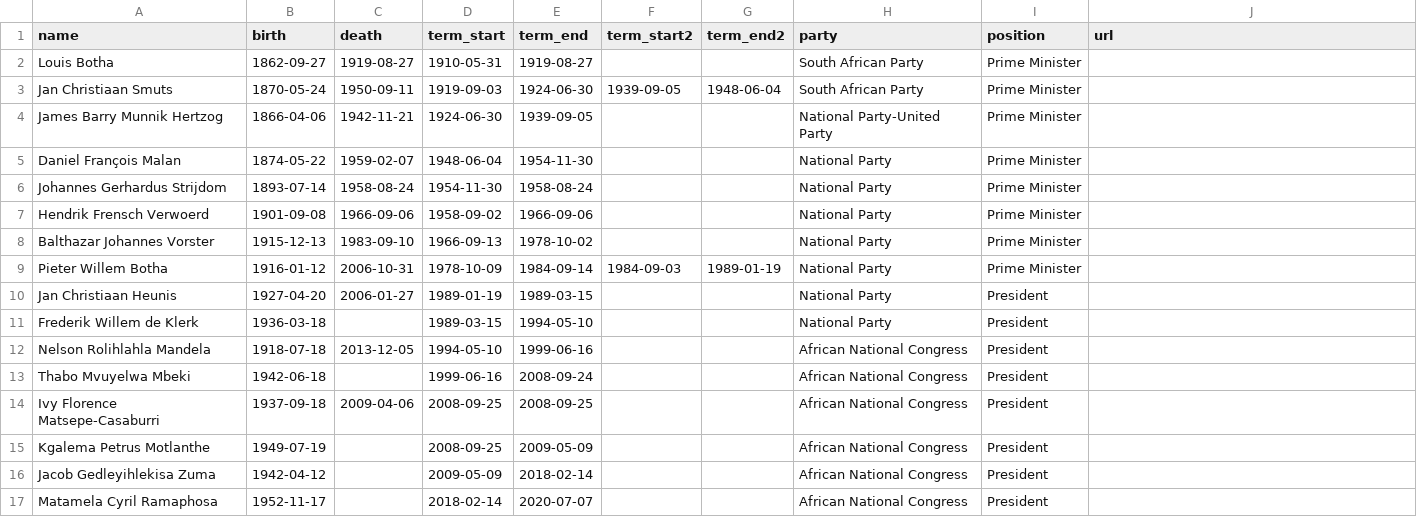
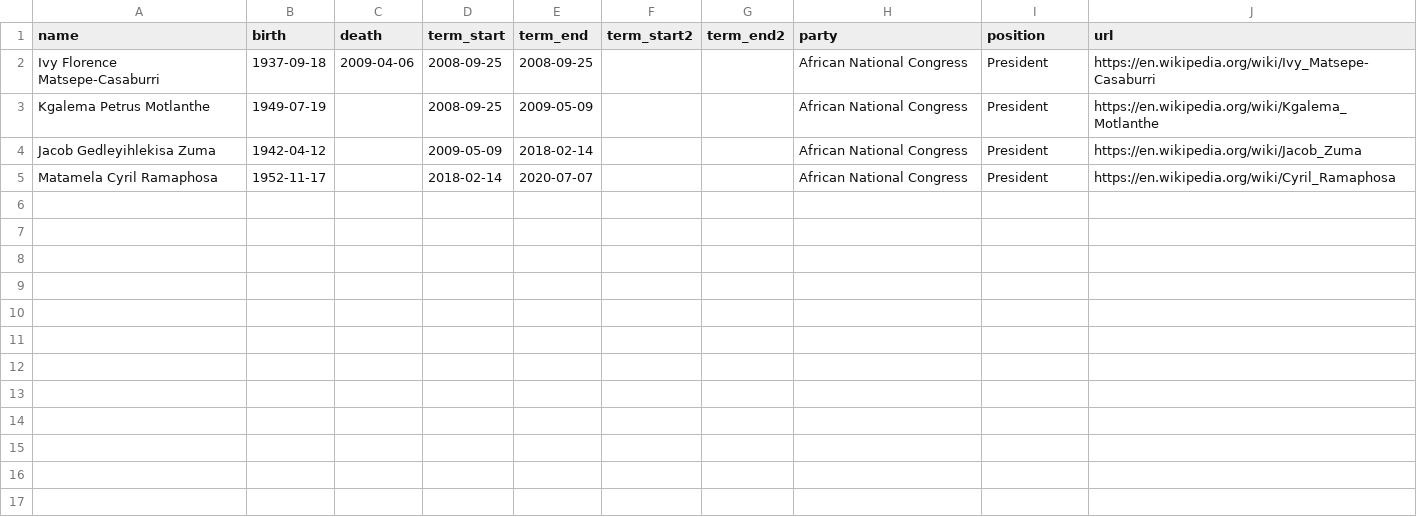
Before and after one commit to zwelitunyiswa/public_data, a CSV file: south_africa/southafrican_primeministers_presidents.csv, drawn as a sheet.

Commit message:
Update southafrican_primeministers_presidents.csv

```diff
--- a/south_africa/southafrican_primeministers_presidents.csv
+++ b/south_africa/southafrican_primeministers_presidents.csv
@@ -1,17 +1,5 @@
 name,birth,death,term_start,term_end,term_start2,term_end2,party,position, url
-Louis Botha,1862-09-27,1919-08-27,1910-05-31,1919-08-27,,,South African Party,Prime Minister
-Jan Christiaan Smuts,1870-05-24,1950-09-11,1919-09-03,1924-06-30,1939-09-05,1948-06-04,South African Party,Prime Minister
-James Barry Munnik Hertzog,1866-04-06,1942-11-21,1924-06-30,1939-09-05,,,National Party-United Party,Prime Minister
-Daniel François Malan,1874-05-22,1959-02-07,1948-06-04,1954-11-30,,,National Party,Prime Minister
-Johannes Gerhardus Strijdom,1893-07-14,1958-08-24,1954-11-30,1958-08-24,,,National Party,Prime Minister
-Hendrik Frensch Verwoerd,1901-09-08,1966-09-06,1958-09-02,1966-09-06,,,National Party,Prime Minister
-Balthazar Johannes Vorster,1915-12-13,1983-09-10,1966-09-13,1978-10-02,,,National Party,Prime Minister
-Pieter Willem Botha,1916-01-12,2006-10-31,1978-10-09,1984-09-14,1984-09-03,1989-01-19,National Party,Prime Minister
-Jan Christiaan Heunis,1927-04-20,2006-01-27,1989-01-19,1989-03-15,,,National Party,President
-Frederik Willem de Klerk,1936-03-18,,1989-03-15,1994-05-10,,,National Party,President
-Nelson Rolihlahla Mandela,1918-07-18,2013-12-05,1994-05-10,1999-06-16,,,African National Congress,President
-Thabo Mvuyelwa Mbeki,1942-06-18,,1999-06-16,2008-09-24,,,African National Congress,President
-Ivy Florence Matsepe-Casaburri,1937-09-18,2009-04-06,2008-09-25,2008-09-25,,,African National Congress,President
-Kgalema Petrus Motlanthe,1949-07-19,,2008-09-25,2009-05-09,,,African National Congress,President
-Jacob Gedleyihlekisa Zuma,1942-04-12,,2009-05-09,2018-02-14,,,African National Congress,President
-Matamela Cyril Ramaphosa,1952-11-17,,2018-02-14,2020-07-07,,,African National Congress,President
+Ivy Florence Matsepe-Casaburri,1937-09-18,2009-04-06,2008-09-25,2008-09-25,,,African National Congress,President, https://en.wikipedia.org/wiki/Ivy_Matsepe-Casaburri
+Kgalema Petrus Motlanthe,1949-07-19,,2008-09-25,2009-05-09,,,African National Congress,President, https://en.wikipedia.org/wiki/Kgalema_Motlanthe,
+Jacob Gedleyihlekisa Zuma,1942-04-12,,2009-05-09,2018-02-14,,,African National Congress,President, https://en.wikipedia.org/wiki/Jacob_Zuma,
+Matamela Cyril Ramaphosa,1952-11-17,,2018-02-14,2020-07-07,,,African National Congress,President, https://en.wikipedia.org/wiki/Cyril_Ramaphosa,
```
